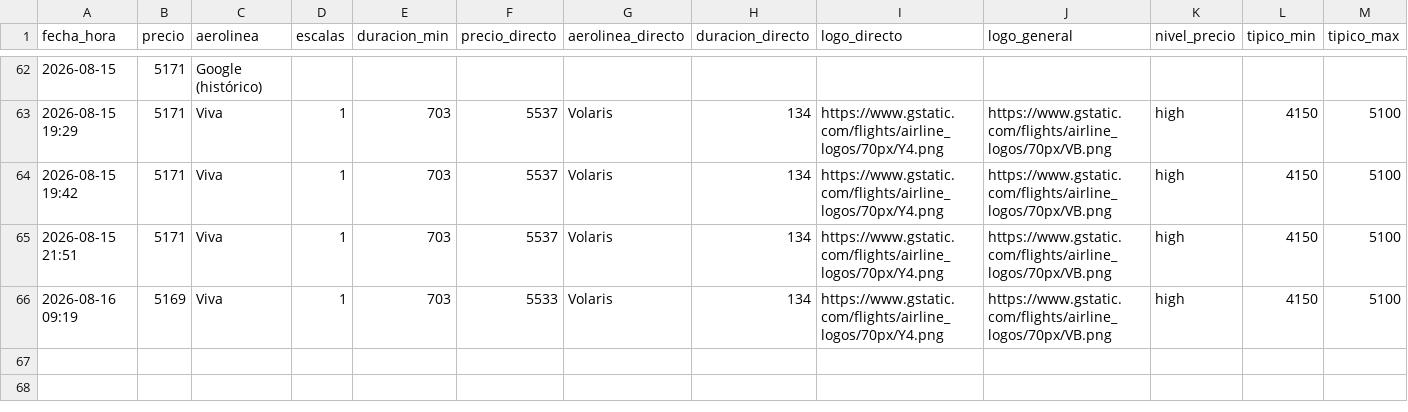
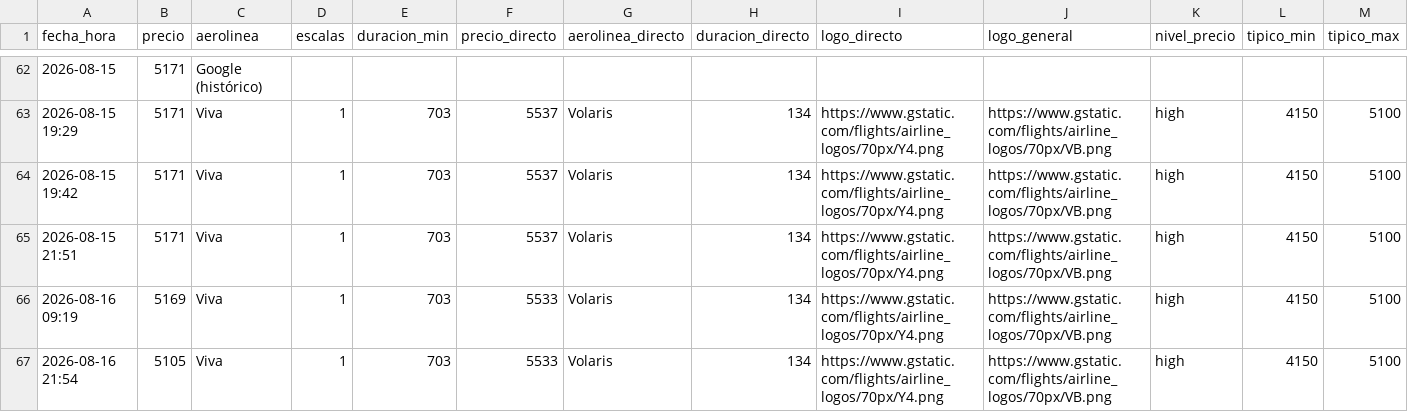
Before and after one commit to ChristianS26/fly-tracker, a CSV file: historial.csv, drawn as a sheet; only a part is shown, gaps mark what is left out; the diff names each change by its address in the sheet, - before the commit and + after, or states it on an @@ line.

```diff
--- a/historial.csv
+++ b/historial.csv
+row 67: 2026-08-16 21:54 | 5105 | Viva | 1 | 703 | 5533 | Volaris | 134 | https://www.gstatic.com/flights/airline_logos/70px/Y4.png | https://www.gstatic.com/flights/airline_logos/70px/VB.png | high | 4150 | 5100
```
Also changed, not shown: 2 other files.
